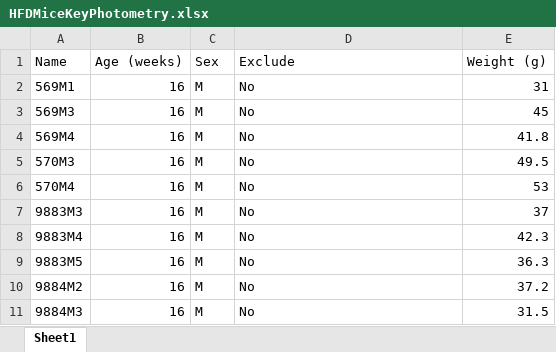
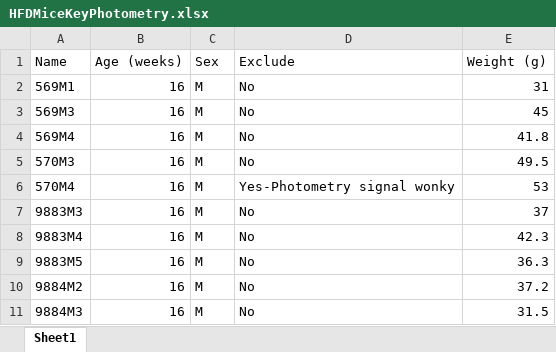
Before and after one commit to KravitzLab/Schoukroun2026, an Excel workbook: Data/Figure1/Raw photometry/HFDMiceKeyPhotometry.xlsx, sheet Sheet1, drawn as a sheet; values as stored, in another font and other column widths than the file's, no borders; the diff names each change by its address in the sheet, - before the commit and + after, or states it on an @@ line.

Commit message:
Update HFDMiceKeyPhotometry.xlsx

```diff
--- a/Data/Figure1/Raw photometry/HFDMiceKeyPhotometry.xlsx (sheet Sheet1)
+++ b/Data/Figure1/Raw photometry/HFDMiceKeyPhotometry.xlsx (sheet Sheet1)
-D6 (Exclude): No
+D6 (Exclude): Yes-Photometry signal wonky
```
